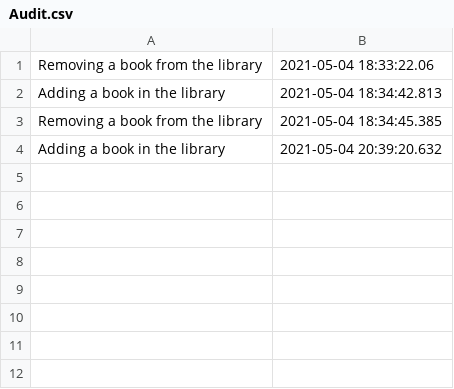
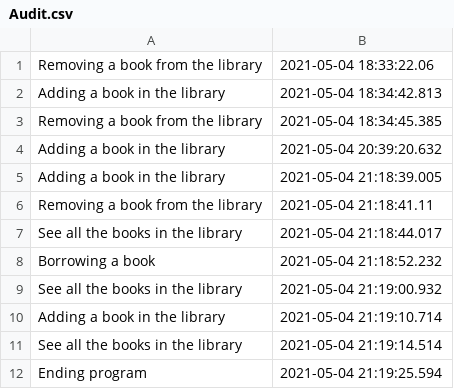
Before and after one commit to AtasieOana/Library-Application, a CSV file: Audit.csv, drawn as a sheet; the diff names each change by its address in the sheet, - before the commit and + after, or states it on an @@ line.

```diff
--- a/Audit.csv
+++ b/Audit.csv
+row 5: Adding a book in the library | 2021-05-04 21:18:39.005
+row 6: Removing a book from the library | 2021-05-04 21:18:41.11
+row 7: See all the books in the library | 2021-05-04 21:18:44.017
+row 8: Borrowing a book | 2021-05-04 21:18:52.232
+row 9: See all the books in the library | 2021-05-04 21:19:00.932
+row 10: Adding a book in the library | 2021-05-04 21:19:10.714
+row 11: See all the books in the library | 2021-05-04 21:19:14.514
+row 12: Ending program | 2021-05-04 21:19:25.594
```
Also changed, not shown: 4 other files.
